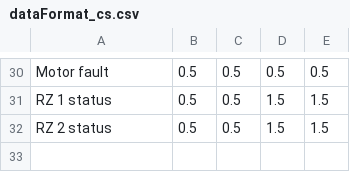
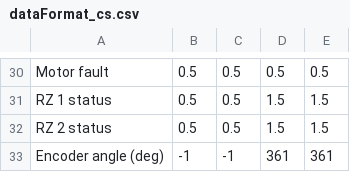
Before and after one commit to HerbmeisterNerf/svarog2-bx, a CSV file: ground_station/dataFormat_cs.csv, drawn as a sheet; only a part is shown, gaps mark what is left out; the diff names each change by its address in the sheet, - before the commit and + after, or states it on an @@ line.

```diff
--- a/ground_station/dataFormat_cs.csv
+++ b/ground_station/dataFormat_cs.csv
+row 33: Encoder angle (deg) | -1 | -1 | 361 | 361
```
Also changed, not shown: 13 other files.
